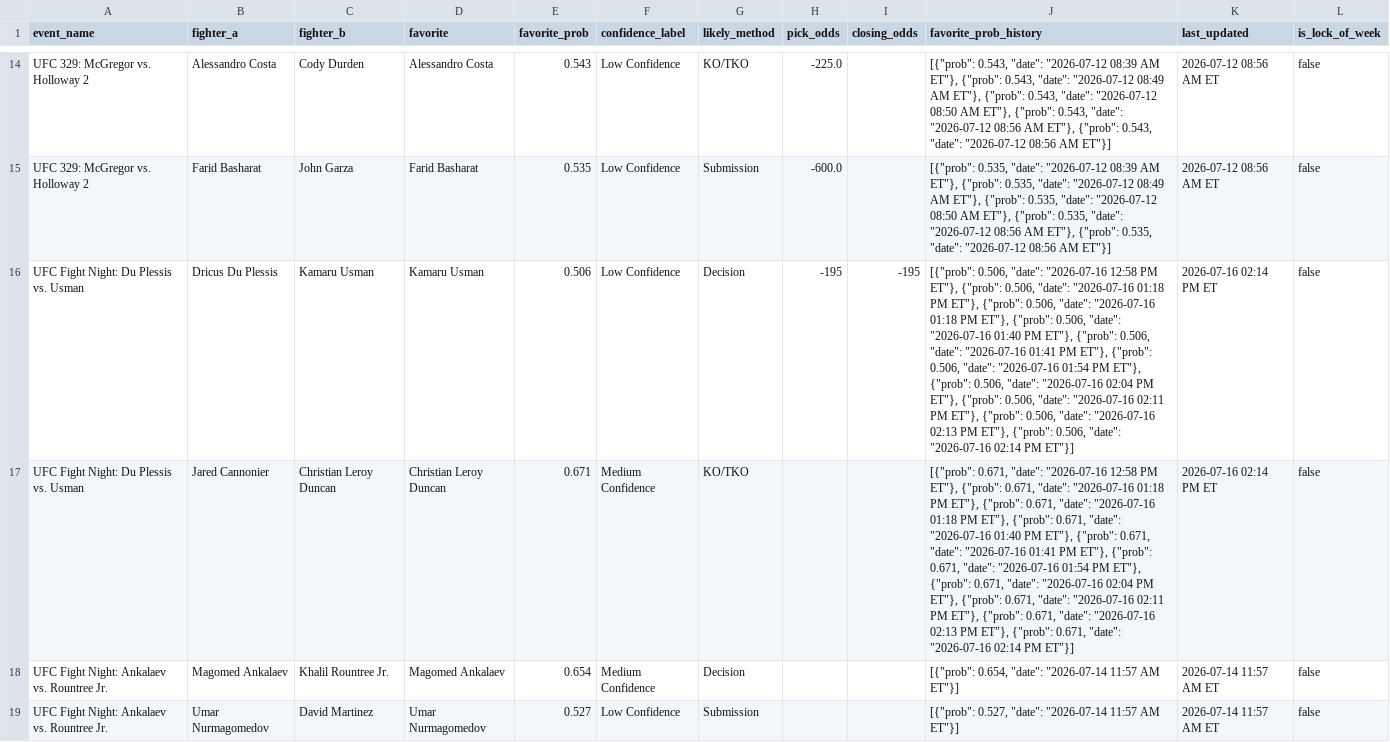
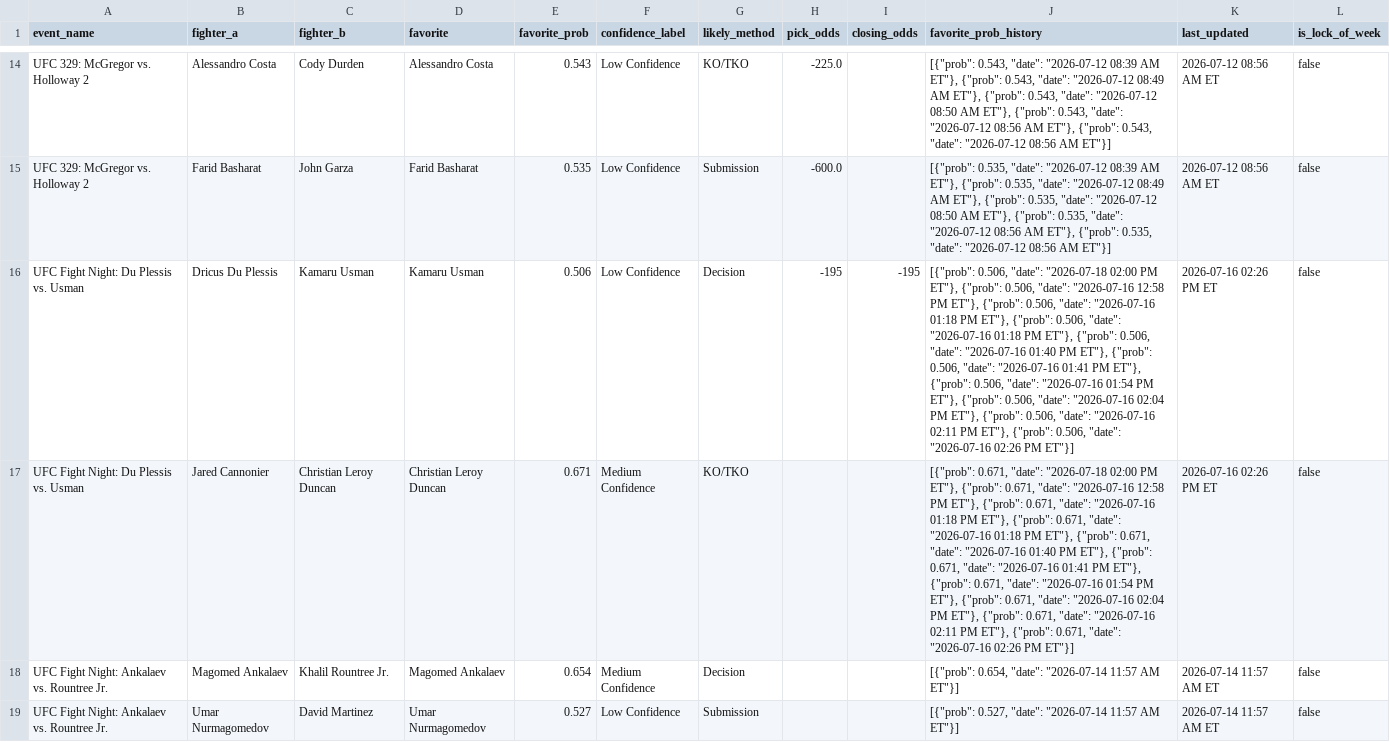
Before and after one commit to sb98park/ufc-edge-finder, a CSV file: data/predictions_log.csv, drawn as a sheet; only a part is shown, gaps mark what is left out; the diff covers the shown part only; the diff names each change by its address in the sheet, - before the commit and + after, or states it on an @@ line.

Commit message:
Fixed stale upcoming fight data

```diff
--- a/data/predictions_log.csv
+++ b/data/predictions_log.csv
-J16 (favorite_prob_history): …0.506, "date": "2026-07-16 12:58 PM ET"}, {"prob": 0.506, "date": "2026-07-16 01:18 PM ET"}, {"prob": 0.506, "date": "2026-07-16 01:18 PM ET"}, {"prob": 0.506, "date": "2026-07-16 01:40 PM ET"}, {"prob": 0.506, "date": "2026-07-16 01:41 PM ET"}, {"prob": 0.506, "date": "2026-07-16 01:54 PM ET"}, {"prob": 0.506, "date": "2026-07-16 02:04 PM ET"}, {"prob": 0.506, "date": "2026-07-16 02:11 PM ET"}, {"prob": 0.506, "date": "2026-07-16 02:13 PM ET"}, {"prob": 0.506, "date": "2026-07-16 02:14 PM ET"}]
+J16 (favorite_prob_history): …0.506, "date": "2026-07-18 02:00 PM ET"}, {"prob": 0.506, "date": "2026-07-16 12:58 PM ET"}, {"prob": 0.506, "date": "2026-07-16 01:18 PM ET"}, {"prob": 0.506, "date": "2026-07-16 01:18 PM ET"}, {"prob": 0.506, "date": "2026-07-16 01:40 PM ET"}, {"prob": 0.506, "date": "2026-07-16 01:41 PM ET"}, {"prob": 0.506, "date": "2026-07-16 01:54 PM ET"}, {"prob": 0.506, "date": "2026-07-16 02:04 PM ET"}, {"prob": 0.506, "date": "2026-07-16 02:11 PM ET"}, {"prob": 0.506, "date": "2026-07-16 02:26 PM ET"}]
-K16:K17 (last_updated): 2026-07-16 02:14 PM ET
+K16:K17 (last_updated): 2026-07-16 02:26 PM ET
-J17 (favorite_prob_history): …0.671, "date": "2026-07-16 12:58 PM ET"}, {"prob": 0.671, "date": "2026-07-16 01:18 PM ET"}, {"prob": 0.671, "date": "2026-07-16 01:18 PM ET"}, {"prob": 0.671, "date": "2026-07-16 01:40 PM ET"}, {"prob": 0.671, "date": "2026-07-16 01:41 PM ET"}, {"prob": 0.671, "date": "2026-07-16 01:54 PM ET"}, {"prob": 0.671, "date": "2026-07-16 02:04 PM ET"}, {"prob": 0.671, "date": "2026-07-16 02:11 PM ET"}, {"prob": 0.671, "date": "2026-07-16 02:13 PM ET"}, {"prob": 0.671, "date": "2026-07-16 02:14 PM ET"}]
+J17 (favorite_prob_history): …0.671, "date": "2026-07-18 02:00 PM ET"}, {"prob": 0.671, "date": "2026-07-16 12:58 PM ET"}, {"prob": 0.671, "date": "2026-07-16 01:18 PM ET"}, {"prob": 0.671, "date": "2026-07-16 01:18 PM ET"}, {"prob": 0.671, "date": "2026-07-16 01:40 PM ET"}, {"prob": 0.671, "date": "2026-07-16 01:41 PM ET"}, {"prob": 0.671, "date": "2026-07-16 01:54 PM ET"}, {"prob": 0.671, "date": "2026-07-16 02:04 PM ET"}, {"prob": 0.671, "date": "2026-07-16 02:11 PM ET"}, {"prob": 0.671, "date": "2026-07-16 02:26 PM ET"}]
```
Also changed, not shown: 22 edited cells elsewhere in this file, 3 other files.
